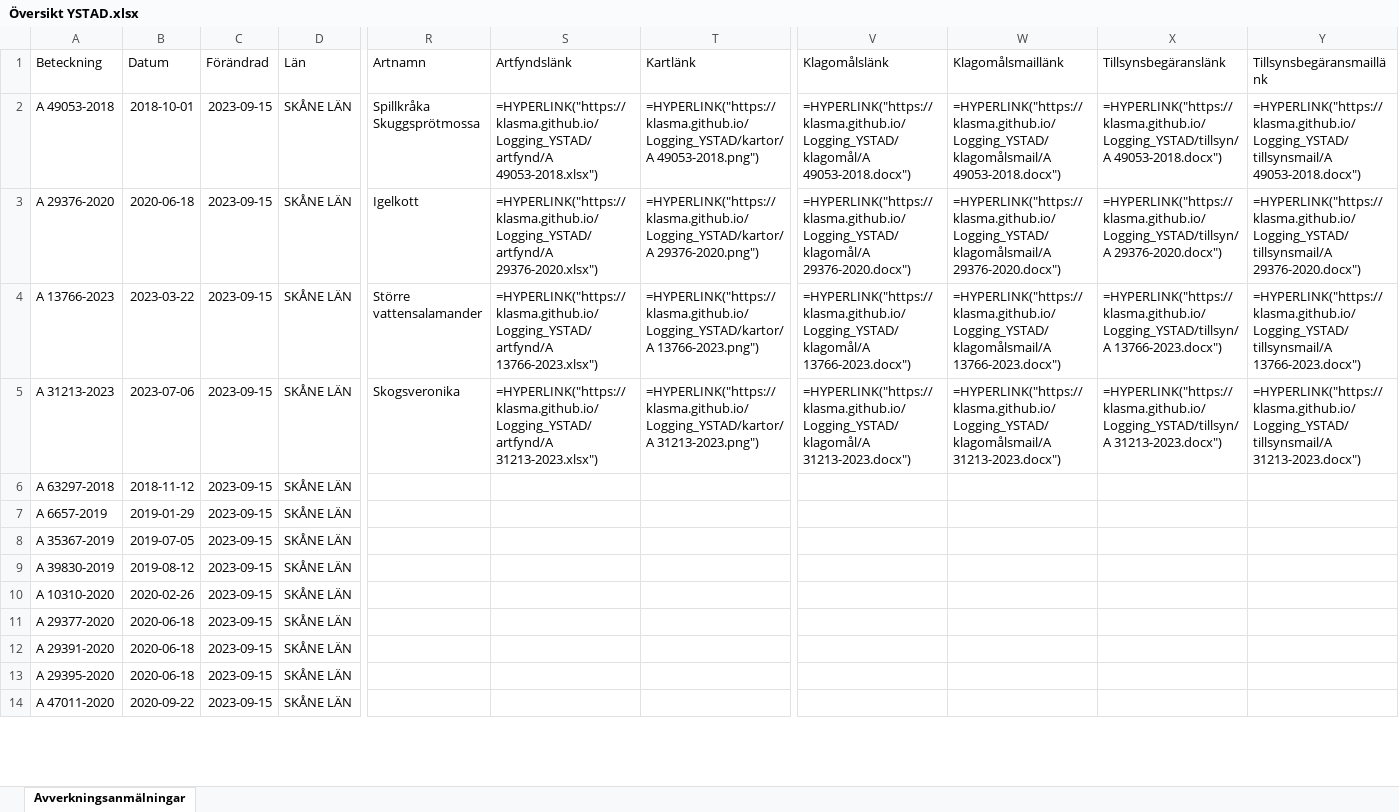
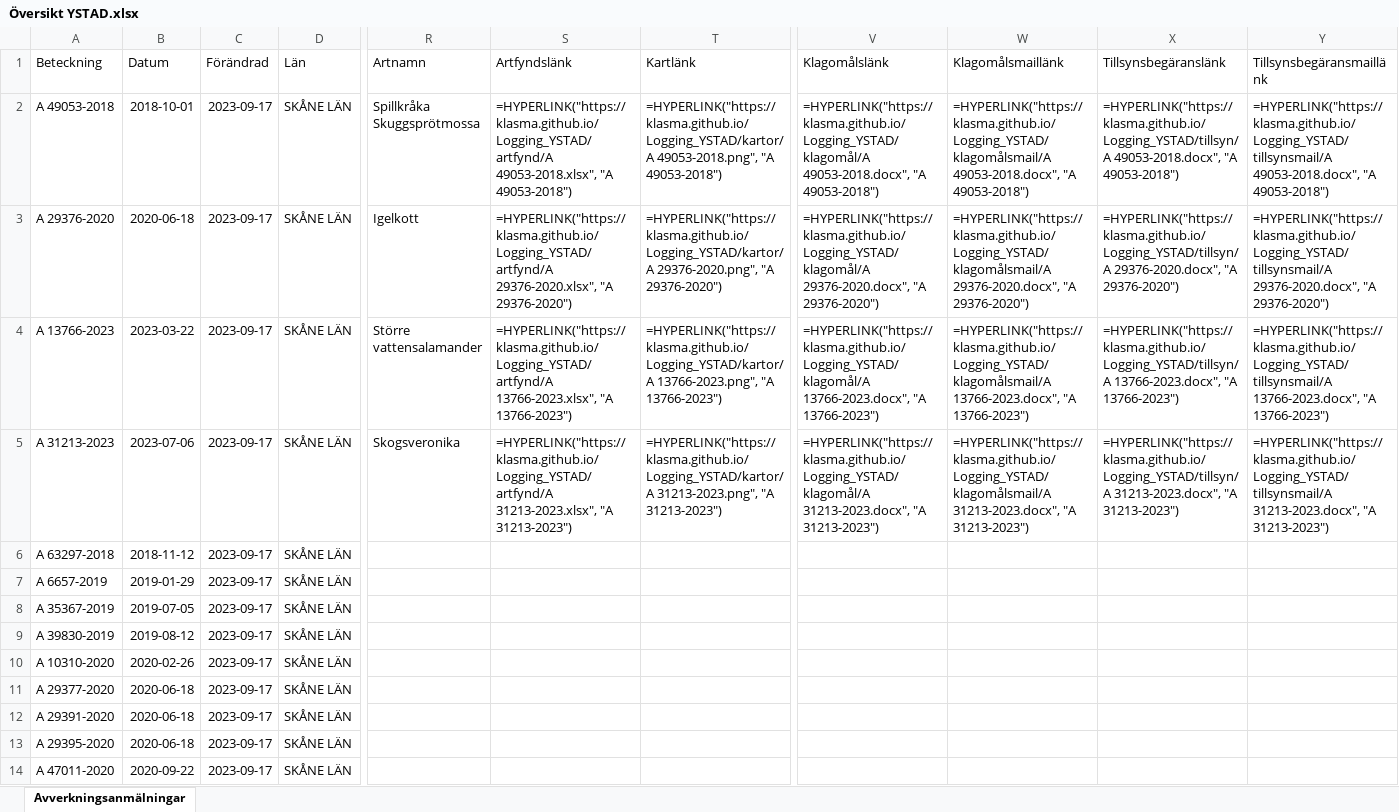
Before and after one commit to klasma/Logging_YSTAD, an Excel workbook: Översikt YSTAD.xlsx, sheet Avverkningsanmälningar, drawn as a sheet; only a part is shown, gaps mark what is left out; values as stored, in another font and other column widths than the file's, no borders; formulas without a stored value are shown as written; the diff covers the shown part only; the diff names each change by its address in the sheet, - before the commit and + after, or states it on an @@ line.

```diff
--- a/Översikt YSTAD.xlsx (sheet Avverkningsanmälningar)
+++ b/Översikt YSTAD.xlsx (sheet Avverkningsanmälningar)
-C2:C14 (Förändrad): 2023-09-15
+C2:C14 (Förändrad): 2023-09-17
-S2 (Artfyndslänk): =HYPERLINK("https://klasma.github.io/Logging_YSTAD/artfynd/A 49053-2018.xlsx")
+S2 (Artfyndslänk): =HYPERLINK("https://klasma.github.io/Logging_YSTAD/artfynd/A 49053-2018.xlsx", "A 49053-2018")
-T2 (Kartlänk): =HYPERLINK("https://klasma.github.io/Logging_YSTAD/kartor/A 49053-2018.png")
+T2 (Kartlänk): =HYPERLINK("https://klasma.github.io/Logging_YSTAD/kartor/A 49053-2018.png", "A 49053-2018")
-V2 (Klagomålslänk): =HYPERLINK("https://klasma.github.io/Logging_YSTAD/klagomål/A 49053-2018.docx")
+V2 (Klagomålslänk): =HYPERLINK("https://klasma.github.io/Logging_YSTAD/klagomål/A 49053-2018.docx", "A 49053-2018")
-W2 (Klagomålsmaillänk): =HYPERLINK("https://klasma.github.io/Logging_YSTAD/klagomålsmail/A 49053-2018.docx")
+W2 (Klagomålsmaillänk): =HYPERLINK("https://klasma.github.io/Logging_YSTAD/klagomålsmail/A 49053-2018.docx", "A 49053-2018")
-X2 (Tillsynsbegäranslänk): =HYPERLINK("https://klasma.github.io/Logging_YSTAD/tillsyn/A 49053-2018.docx")
+X2 (Tillsynsbegäranslänk): =HYPERLINK("https://klasma.github.io/Logging_YSTAD/tillsyn/A 49053-2018.docx", "A 49053-2018")
-Y2 (Tillsynsbegäransmaillänk): =HYPERLINK("https://klasma.github.io/Logging_YSTAD/tillsynsmail/A 49053-2018.docx")
+Y2 (Tillsynsbegäransmaillänk): =HYPERLINK("https://klasma.github.io/Logging_YSTAD/tillsynsmail/A 49053-2018.docx", "A 49053-2018")
-S3 (Artfyndslänk): =HYPERLINK("https://klasma.github.io/Logging_YSTAD/artfynd/A 29376-2020.xlsx")
+S3 (Artfyndslänk): =HYPERLINK("https://klasma.github.io/Logging_YSTAD/artfynd/A 29376-2020.xlsx", "A 29376-2020")
-T3 (Kartlänk): =HYPERLINK("https://klasma.github.io/Logging_YSTAD/kartor/A 29376-2020.png")
+T3 (Kartlänk): =HYPERLINK("https://klasma.github.io/Logging_YSTAD/kartor/A 29376-2020.png", "A 29376-2020")
-V3 (Klagomålslänk): =HYPERLINK("https://klasma.github.io/Logging_YSTAD/klagomål/A 29376-2020.docx")
+V3 (Klagomålslänk): =HYPERLINK("https://klasma.github.io/Logging_YSTAD/klagomål/A 29376-2020.docx", "A 29376-2020")
-W3 (Klagomålsmaillänk): =HYPERLINK("https://klasma.github.io/Logging_YSTAD/klagomålsmail/A 29376-2020.docx")
+W3 (Klagomålsmaillänk): =HYPERLINK("https://klasma.github.io/Logging_YSTAD/klagomålsmail/A 29376-2020.docx", "A 29376-2020")
-X3 (Tillsynsbegäranslänk): =HYPERLINK("https://klasma.github.io/Logging_YSTAD/tillsyn/A 29376-2020.docx")
+X3 (Tillsynsbegäranslänk): =HYPERLINK("https://klasma.github.io/Logging_YSTAD/tillsyn/A 29376-2020.docx", "A 29376-2020")
-Y3 (Tillsynsbegäransmaillänk): =HYPERLINK("https://klasma.github.io/Logging_YSTAD/tillsynsmail/A 29376-2020.docx")
+Y3 (Tillsynsbegäransmaillänk): =HYPERLINK("https://klasma.github.io/Logging_YSTAD/tillsynsmail/A 29376-2020.docx", "A 29376-2020")
-S4 (Artfyndslänk): =HYPERLINK("https://klasma.github.io/Logging_YSTAD/artfynd/A 13766-2023.xlsx")
+S4 (Artfyndslänk): =HYPERLINK("https://klasma.github.io/Logging_YSTAD/artfynd/A 13766-2023.xlsx", "A 13766-2023")
-T4 (Kartlänk): =HYPERLINK("https://klasma.github.io/Logging_YSTAD/kartor/A 13766-2023.png")
+T4 (Kartlänk): =HYPERLINK("https://klasma.github.io/Logging_YSTAD/kartor/A 13766-2023.png", "A 13766-2023")
-V4 (Klagomålslänk): =HYPERLINK("https://klasma.github.io/Logging_YSTAD/klagomål/A 13766-2023.docx")
+V4 (Klagomålslänk): =HYPERLINK("https://klasma.github.io/Logging_YSTAD/klagomål/A 13766-2023.docx", "A 13766-2023")
-W4 (Klagomålsmaillänk): =HYPERLINK("https://klasma.github.io/Logging_YSTAD/klagomålsmail/A 13766-2023.docx")
+W4 (Klagomålsmaillänk): =HYPERLINK("https://klasma.github.io/Logging_YSTAD/klagomålsmail/A 13766-2023.docx", "A 13766-2023")
-X4 (Tillsynsbegäranslänk): =HYPERLINK("https://klasma.github.io/Logging_YSTAD/tillsyn/A 13766-2023.docx")
+X4 (Tillsynsbegäranslänk): =HYPERLINK("https://klasma.github.io/Logging_YSTAD/tillsyn/A 13766-2023.docx", "A 13766-2023")
-Y4 (Tillsynsbegäransmaillänk): =HYPERLINK("https://klasma.github.io/Logging_YSTAD/tillsynsmail/A 13766-2023.docx")
+Y4 (Tillsynsbegäransmaillänk): =HYPERLINK("https://klasma.github.io/Logging_YSTAD/tillsynsmail/A 13766-2023.docx", "A 13766-2023")
-S5 (Artfyndslänk): =HYPERLINK("https://klasma.github.io/Logging_YSTAD/artfynd/A 31213-2023.xlsx")
+S5 (Artfyndslänk): =HYPERLINK("https://klasma.github.io/Logging_YSTAD/artfynd/A 31213-2023.xlsx", "A 31213-2023")
-T5 (Kartlänk): =HYPERLINK("https://klasma.github.io/Logging_YSTAD/kartor/A 31213-2023.png")
+T5 (Kartlänk): =HYPERLINK("https://klasma.github.io/Logging_YSTAD/kartor/A 31213-2023.png", "A 31213-2023")
-V5 (Klagomålslänk): =HYPERLINK("https://klasma.github.io/Logging_YSTAD/klagomål/A 31213-2023.docx")
+V5 (Klagomålslänk): =HYPERLINK("https://klasma.github.io/Logging_YSTAD/klagomål/A 31213-2023.docx", "A 31213-2023")
-W5 (Klagomålsmaillänk): =HYPERLINK("https://klasma.github.io/Logging_YSTAD/klagomålsmail/A 31213-2023.docx")
+W5 (Klagomålsmaillänk): =HYPERLINK("https://klasma.github.io/Logging_YSTAD/klagomålsmail/A 31213-2023.docx", "A 31213-2023")
-X5 (Tillsynsbegäranslänk): =HYPERLINK("https://klasma.github.io/Logging_YSTAD/tillsyn/A 31213-2023.docx")
+X5 (Tillsynsbegäranslänk): =HYPERLINK("https://klasma.github.io/Logging_YSTAD/tillsyn/A 31213-2023.docx", "A 31213-2023")
-Y5 (Tillsynsbegäransmaillänk): =HYPERLINK("https://klasma.github.io/Logging_YSTAD/tillsynsmail/A 31213-2023.docx")
+Y5 (Tillsynsbegäransmaillänk): =HYPERLINK("https://klasma.github.io/Logging_YSTAD/tillsynsmail/A 31213-2023.docx", "A 31213-2023")
```
Also changed, not shown: 13 edited cells elsewhere in this sheet, artfynd/A 13766-2023.xlsx, artfynd/A 29376-2020.xlsx, 19 other files.
